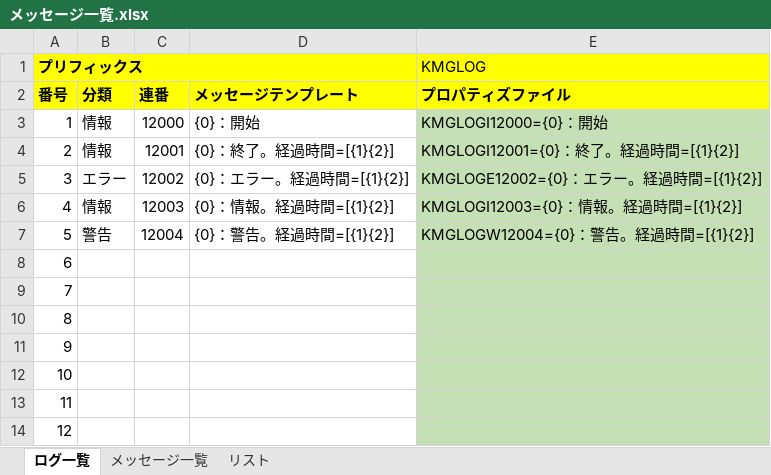
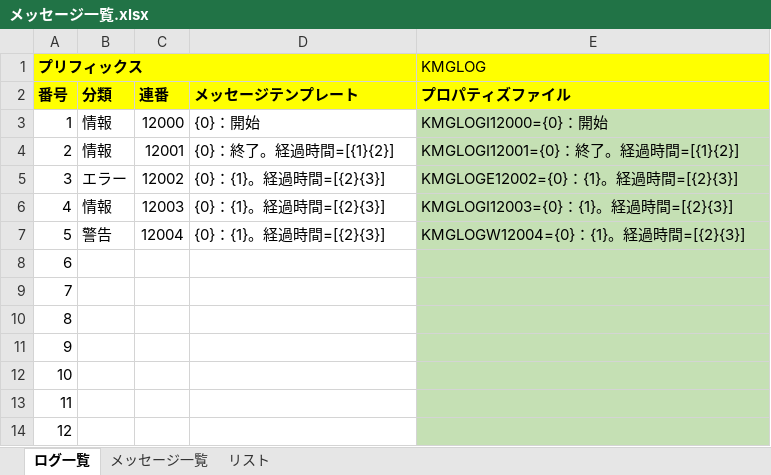
Before and after one commit to KenichiroArai/kmg-core, an Excel workbook: doc/メッセージ一覧.xlsx, sheet ログ一覧, drawn as a sheet; only a part is shown; values as stored, in another font and other column widths than the file's, no borders; charts and pictures not drawn; the diff names each change by its address in the sheet, - before the commit and + after, or states it on an @@ line.

```diff
--- a/doc/メッセージ一覧.xlsx (sheet ログ一覧)
+++ b/doc/メッセージ一覧.xlsx (sheet ログ一覧)
-D5: {0}：エラー。経過時間=[{1}{2}]
+D5: {0}：{1}。経過時間=[{2}{3}]
-E5 (KMGLOG): KMGLOGE12002={0}：エラー。経過時間=[{1}{2}]
+E5 (KMGLOG): KMGLOGE12002={0}：{1}。経過時間=[{2}{3}]
-D6: {0}：情報。経過時間=[{1}{2}]
+D6: {0}：{1}。経過時間=[{2}{3}]
-E6 (KMGLOG): KMGLOGI12003={0}：情報。経過時間=[{1}{2}]
+E6 (KMGLOG): KMGLOGI12003={0}：{1}。経過時間=[{2}{3}]
-D7: {0}：警告。経過時間=[{1}{2}]
+D7: {0}：{1}。経過時間=[{2}{3}]
-E7 (KMGLOG): KMGLOGW12004={0}：警告。経過時間=[{1}{2}]
+E7 (KMGLOG): KMGLOGW12004={0}：{1}。経過時間=[{2}{3}]
```
Also changed, not shown: 4 other files.
